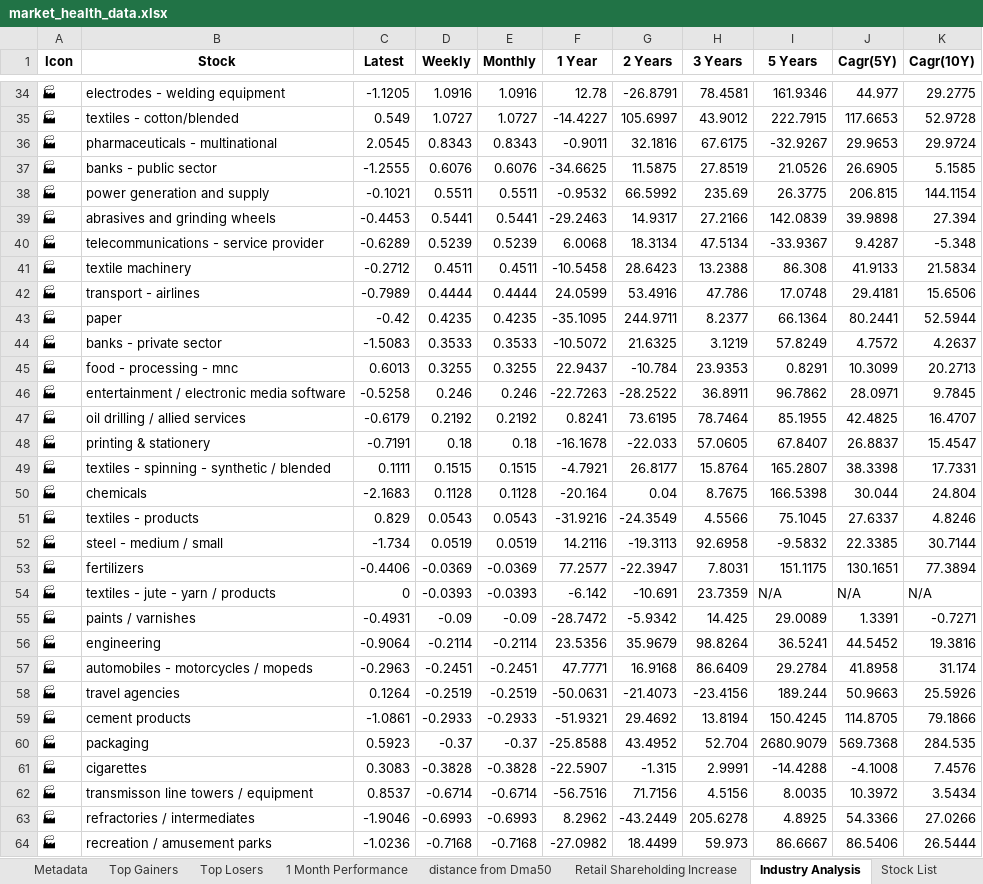
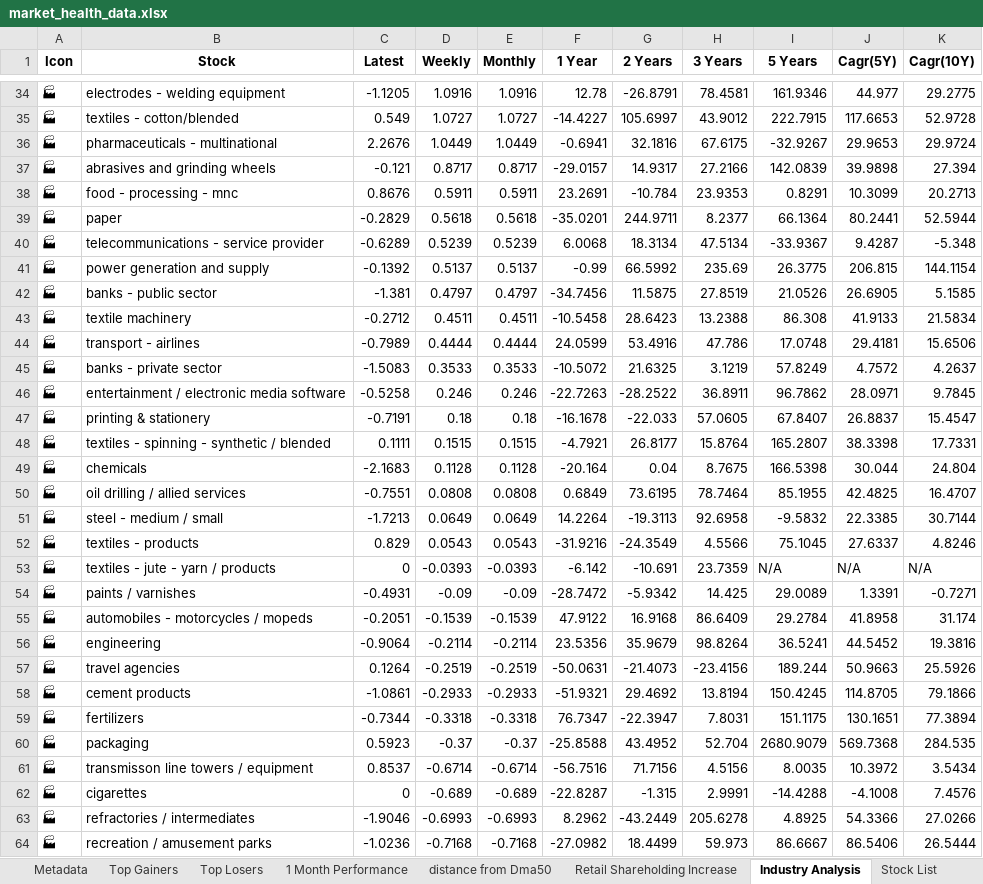
Before and after one commit to twyvernss/market-health-data, an Excel workbook: market_health_data.xlsx, sheet Industry Analysis, drawn as a sheet; only a part is shown, gaps mark what is left out; values as stored, in another font and other column widths than the file's, no borders; removed rows and columns are numbered as before the commit, all else as after; the diff covers the shown part only; the diff names each change by its address in the sheet, - before the commit and + after, or states it on an @@ line.

```diff
--- a/market_health_data.xlsx (sheet Industry Analysis)
+++ b/market_health_data.xlsx (sheet Industry Analysis)
-C36 (Latest): 2.0545
+C36 (Latest): 2.2676
-D36 (Weekly): 0.8343
+D36 (Weekly): 1.0449
-E36 (Monthly): 0.8343
+E36 (Monthly): 1.0449
-F36 (1 Year): -0.9011
+F36 (1 Year): -0.6941
-row 37: 🏭 | banks - public sector | -1.2555 | 0.6076 | 0.6076 | -34.6625 | 11.5875 | 27.8519 | 21.0526 | 26.6905 | 5.1585
-row 38: 🏭 | power generation and supply | -0.1021 | 0.5511 | 0.5511 | -0.9532 | 66.5992 | 235.69 | 26.3775 | 206.815 | 144.1154
-C37 (Latest): -0.4453
+C37 (Latest): -0.121
-D37 (Weekly): 0.5441
+D37 (Weekly): 0.8717
-E37 (Monthly): 0.5441
+E37 (Monthly): 0.8717
-F37 (1 Year): -29.2463
+F37 (1 Year): -29.0157
+row 38: 🏭 | food - processing - mnc | 0.8676 | 0.5911 | 0.5911 | 23.2691 | -10.784 | 23.9353 | 0.8291 | 10.3099 | 20.2713
+row 39: 🏭 | paper | -0.2829 | 0.5618 | 0.5618 | -35.0201 | 244.9711 | 8.2377 | 66.1364 | 80.2441 | 52.5944
+row 41: 🏭 | power generation and supply | -0.1392 | 0.5137 | 0.5137 | -0.99 | 66.5992 | 235.69 | 26.3775 | 206.815 | 144.1154
+row 42: 🏭 | banks - public sector | -1.381 | 0.4797 | 0.4797 | -34.7456 | 11.5875 | 27.8519 | 21.0526 | 26.6905 | 5.1585
-row 43: 🏭 | paper | -0.42 | 0.4235 | 0.4235 | -35.1095 | 244.9711 | 8.2377 | 66.1364 | 80.2441 | 52.5944
-row 45: 🏭 | food - processing - mnc | 0.6013 | 0.3255 | 0.3255 | 22.9437 | -10.784 | 23.9353 | 0.8291 | 10.3099 | 20.2713
-row 47: 🏭 | oil drilling / allied services | -0.6179 | 0.2192 | 0.2192 | 0.8241 | 73.6195 | 78.7464 | 85.1955 | 42.4825 | 16.4707
+row 50: 🏭 | oil drilling / allied services | -0.7551 | 0.0808 | 0.0808 | 0.6849 | 73.6195 | 78.7464 | 85.1955 | 42.4825 | 16.4707
+row 51: 🏭 | steel - medium / small | -1.7213 | 0.0649 | 0.0649 | 14.2264 | -19.3113 | 92.6958 | -9.5832 | 22.3385 | 30.7144
-row 52: 🏭 | steel - medium / small | -1.734 | 0.0519 | 0.0519 | 14.2116 | -19.3113 | 92.6958 | -9.5832 | 22.3385 | 30.7144
-row 53: 🏭 | fertilizers | -0.4406 | -0.0369 | -0.0369 | 77.2577 | -22.3947 | 7.8031 | 151.1175 | 130.1651 | 77.3894
+row 55: 🏭 | automobiles - motorcycles / mopeds | -0.2051 | -0.1539 | -0.1539 | 47.9122 | 16.9168 | 86.6409 | 29.2784 | 41.8958 | 31.174
-row 57: 🏭 | automobiles - motorcycles / mopeds | -0.2963 | -0.2451 | -0.2451 | 47.7771 | 16.9168 | 86.6409 | 29.2784 | 41.8958 | 31.174
+row 59: 🏭 | fertilizers | -0.7344 | -0.3318 | -0.3318 | 76.7347 | -22.3947 | 7.8031 | 151.1175 | 130.1651 | 77.3894
-row 61: 🏭 | cigarettes | 0.3083 | -0.3828 | -0.3828 | -22.5907 | -1.315 | 2.9991 | -14.4288 | -4.1008 | 7.4576
+row 62: 🏭 | cigarettes | 0 | -0.689 | -0.689 | -22.8287 | -1.315 | 2.9991 | -14.4288 | -4.1008 | 7.4576
```
Also changed, not shown: 5 added rows, 5 removed rows and 88 edited cells elsewhere in this sheet, sheet Top Losers, sheet Top Gainers, sheet 2 Week Return, sheet 1 Month Performance, sheet Stock List, sheet 1 Year Return, 2 more sheets.
